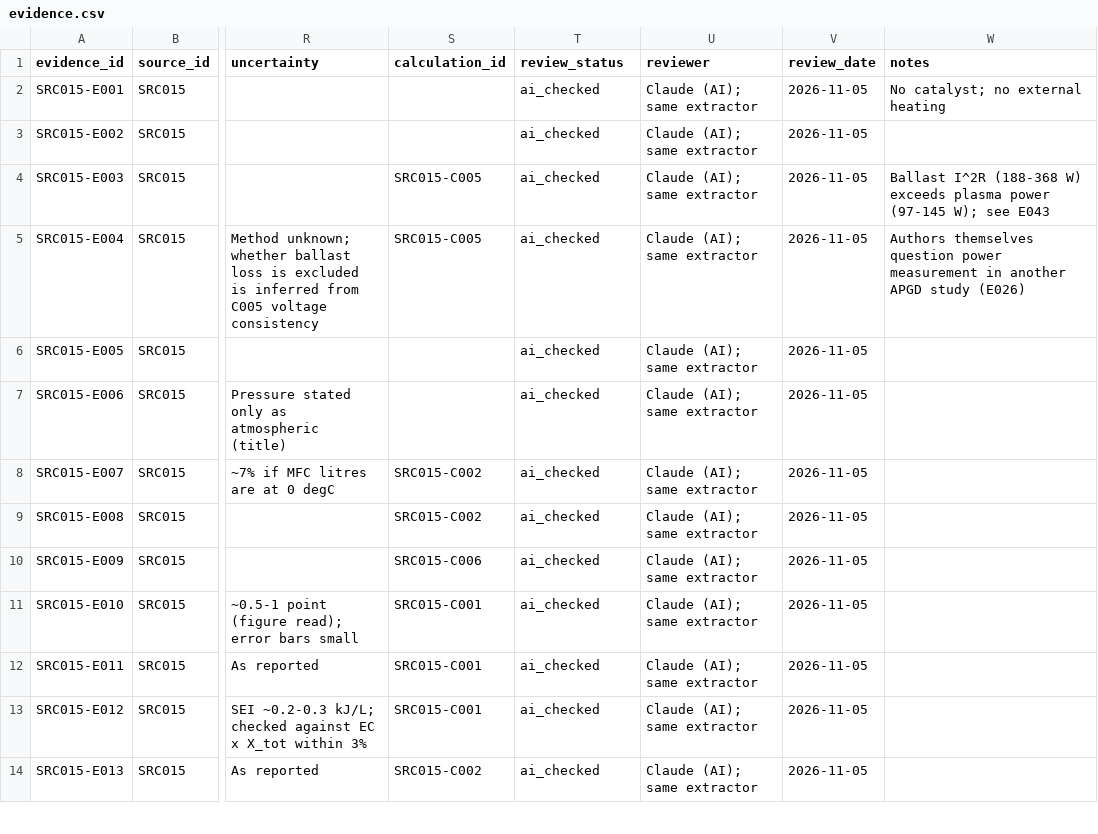
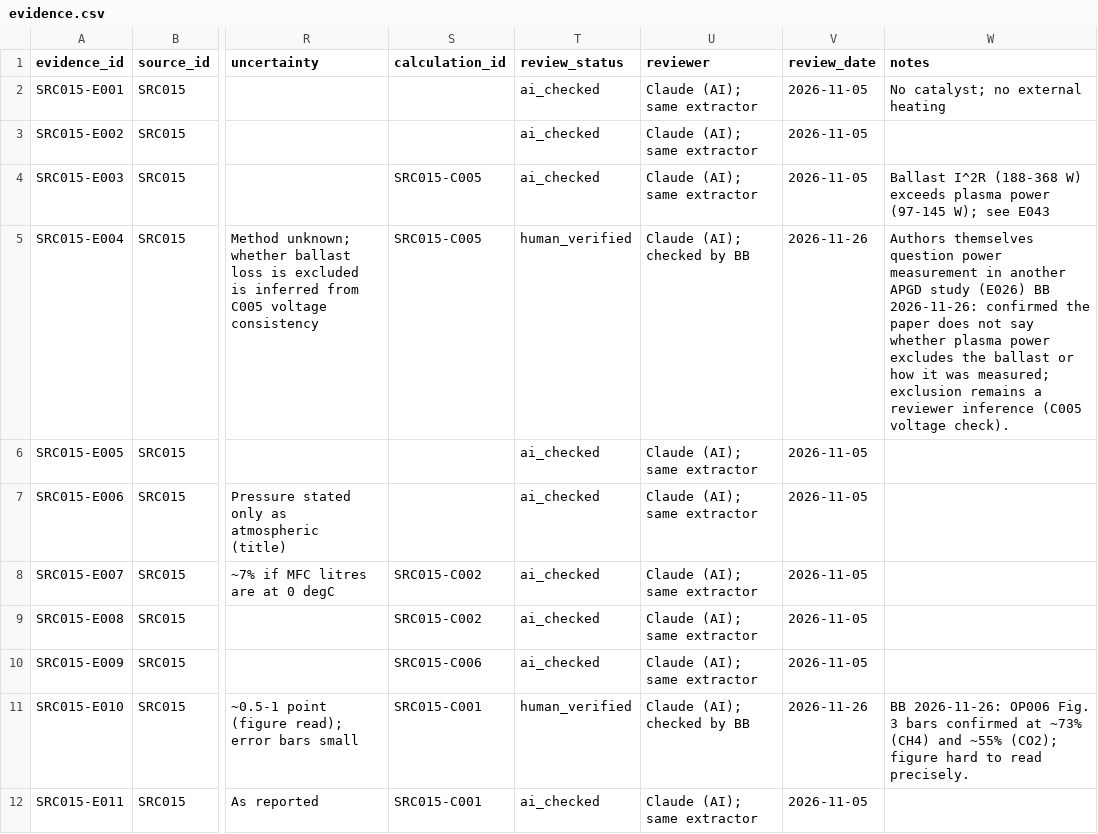
Before and after one commit to bulfinb/plasma-power-supply-constraints, a CSV file: literature_reforming/Wanten_JCOU_2022_GlowDischarge_DRM/outputs/evidence.csv, drawn as a sheet; only a part is shown, gaps mark what is left out; the shorter side is filled out with more unchanged rows; the diff names each change by its address in the sheet, - before the commit and + after, or states it on an @@ line.

Commit message:
Human check by BB (partial, headline point): Wanten 2022 OP006 conversions (E010) and power boundary (E004, paper silent; ballast exclusion inferred); Kim 2014 (SRC028, CR022) added by BB and extracted (workflow 1.2, pure CO2 only): reported CR is the uncorrected CO2 concentration drop, carbon-based X 7.8/6.4%, eta 38-45% vs 61-72% quoted in reviews; awaiting cross-check

```diff
--- a/literature_reforming/Wanten_JCOU_2022_GlowDischarge_DRM/outputs/evidence.csv
+++ b/literature_reforming/Wanten_JCOU_2022_GlowDischarge_DRM/outputs/evidence.csv
-T5 (review_status): ai_checked
+T5 (review_status): human_verified
-U5 (reviewer): Claude (AI); same extractor
+U5 (reviewer): Claude (AI); checked by BB
-V5 (review_date): 2026-11-05
+V5 (review_date): 2026-11-26
-W5 (notes): …study (E026)
+W5 (notes): …study (E026) BB 2026-11-26: confirmed the paper does not say whether plasma power excludes the ballast or how it was measured; exclusion remains a reviewer inference (C005 voltage check).
-T11 (review_status): ai_checked
+T11 (review_status): human_verified
-U11 (reviewer): Claude (AI); same extractor
+U11 (reviewer): Claude (AI); checked by BB
-V11 (review_date): 2026-11-05
+V11 (review_date): 2026-11-26
-W11 (notes): (empty)
+W11 (notes): BB 2026-11-26: OP006 Fig. 3 bars confirmed at ~73% (CH4) and ~55% (CO2); figure hard to read precisely.
```
Also changed, not shown: human_checks/summary.csv, 9 other files.
